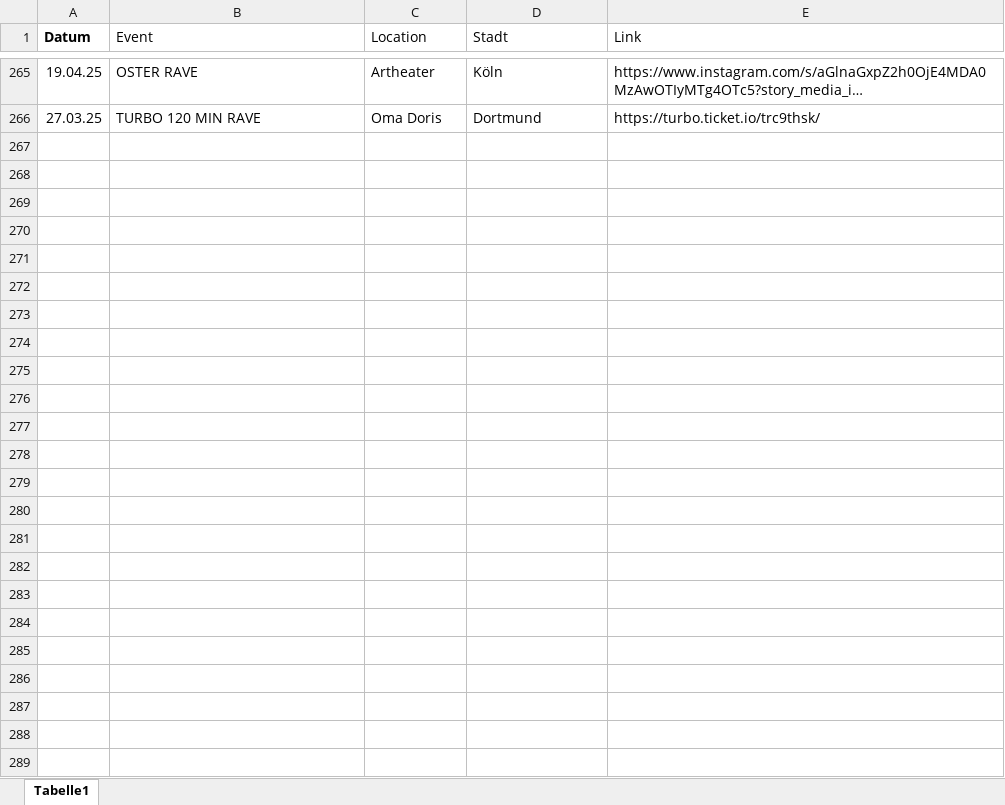
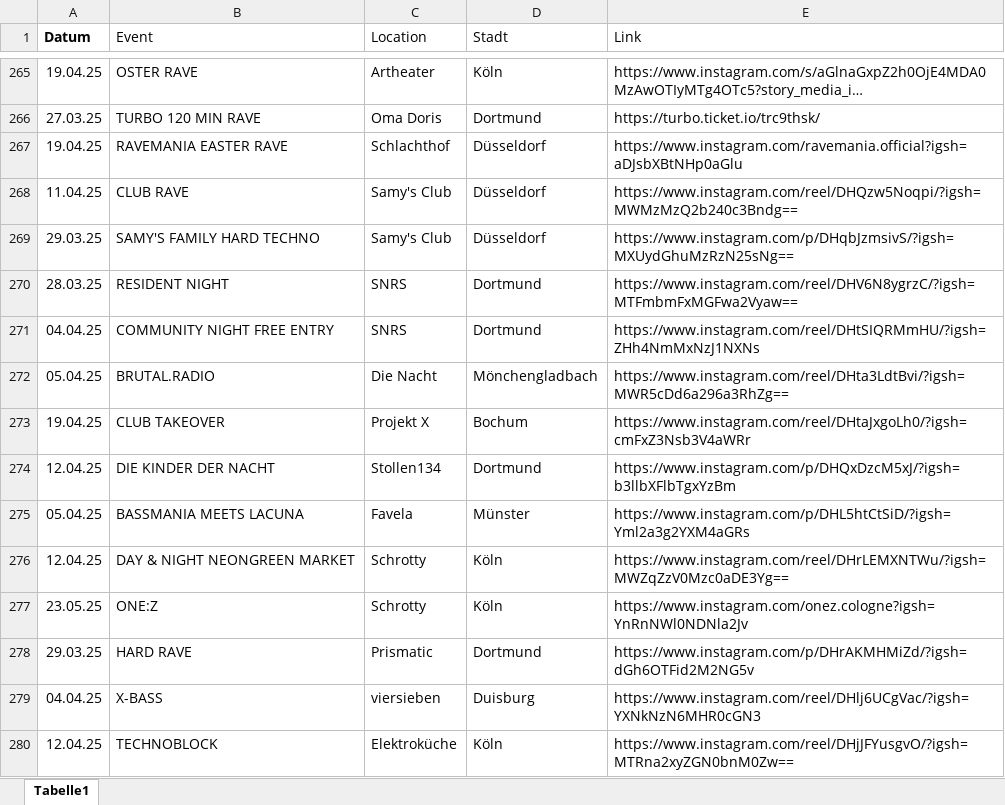
Before and after one commit to rafaelthetrue/rafaelthetrue.github.io, an Excel workbook: events.xlsx, sheet Tabelle1, drawn as a sheet; only a part is shown, gaps mark what is left out; long unchanged cells end in …; values as stored, in another font and other column widths than the file's, no borders; the diff names each change by its address in the sheet, - before the commit and + after, or states it on an @@ line.

Commit message:
Add files via upload

```diff
--- a/events.xlsx (sheet Tabelle1)
+++ b/events.xlsx (sheet Tabelle1)
+row 267: 19.04.25 | RAVEMANIA EASTER RAVE | Schlachthof | Düsseldorf | https://www.instagram.com/ravemania.official?igsh=aDJsbXBtNHp0aGlu
+row 268: 11.04.25 | CLUB RAVE | Samy's Club | Düsseldorf | https://www.instagram.com/reel/DHQzw5Noqpi/?igsh=MWMzMzQ2b240c3Bndg==
+row 269: 29.03.25 | SAMY'S FAMILY HARD TECHNO | Samy's Club | Düsseldorf | https://www.instagram.com/p/DHqbJzmsivS/?igsh=MXUydGhuMzRzN25sNg==
+row 270: 28.03.25 | RESIDENT NIGHT | SNRS | Dortmund | https://www.instagram.com/reel/DHV6N8ygrzC/?igsh=MTFmbmFxMGFwa2Vyaw==
+row 271: 04.04.25 | COMMUNITY NIGHT FREE ENTRY | SNRS | Dortmund | https://www.instagram.com/reel/DHtSIQRMmHU/?igsh=ZHh4NmMxNzJ1NXNs
+row 272: 05.04.25 | BRUTAL.RADIO | Die Nacht | Mönchengladbach | https://www.instagram.com/reel/DHta3LdtBvi/?igsh=MWR5cDd6a296a3RhZg==
+row 273: 19.04.25 | CLUB TAKEOVER | Projekt X | Bochum | https://www.instagram.com/reel/DHtaJxgoLh0/?igsh=cmFxZ3Nsb3V4aWRr
+row 274: 12.04.25 | DIE KINDER DER NACHT | Stollen134 | Dortmund | https://www.instagram.com/p/DHQxDzcM5xJ/?igsh=b3llbXFlbTgxYzBm
+row 275: 05.04.25 | BASSMANIA MEETS LACUNA | Favela | Münster | https://www.instagram.com/p/DHL5htCtSiD/?igsh=Yml2a3g2YXM4aGRs
+row 276: 12.04.25 | DAY & NIGHT NEONGREEN MARKET | Schrotty | Köln | https://www.instagram.com/reel/DHrLEMXNTWu/?igsh=MWZqZzV0Mzc0aDE3Yg==
+row 277: 23.05.25 | ONE:Z | Schrotty | Köln | https://www.instagram.com/onez.cologne?igsh=YnRnNWl0NDNla2Jv
+row 278: 29.03.25 | HARD RAVE | Prismatic | Dortmund | https://www.instagram.com/p/DHrAKMHMiZd/?igsh=dGh6OTFid2M2NG5v
+row 279: 04.04.25 | X-BASS | viersieben | Duisburg | https://www.instagram.com/reel/DHlj6UCgVac/?igsh=YXNkNzN6MHR0cGN3
+row 280: 12.04.25 | TECHNOBLOCK | Elektroküche | Köln | https://www.instagram.com/reel/DHjJFYusgvO/?igsh=MTRna2xyZGN0bnM0Zw==
```
